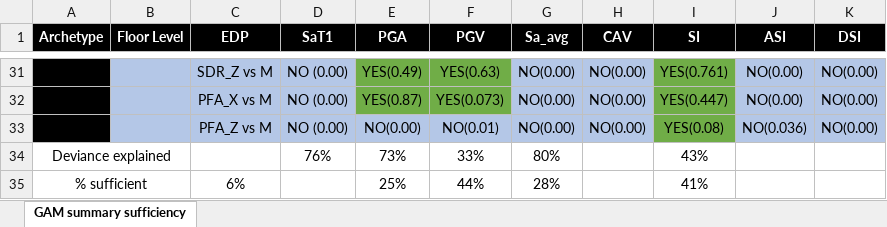
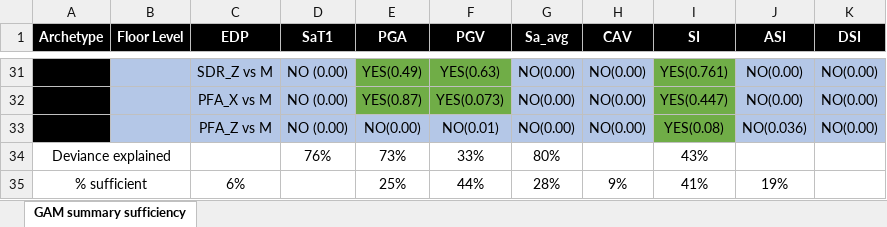
Before and after one commit to laxmandahal/IM_Study, an Excel workbook: GAM_models/Summary_results/GAM_sufficiency_MFD6B.xlsm, sheet GAM summary sufficiency, drawn as a sheet; only a part is shown, gaps mark what is left out; values as stored, in another font and other column widths than the file's, no borders; charts and pictures not drawn; the diff names each change by its address in the sheet, - before the commit and + after, or states it on an @@ line.

```diff
--- a/GAM_models/Summary_results/GAM_sufficiency_MFD6B.xlsm (sheet GAM summary sufficiency)
+++ b/GAM_models/Summary_results/GAM_sufficiency_MFD6B.xlsm (sheet GAM summary sufficiency)
-H35 (CAV): (empty)
+H35 (CAV): 9%
-J35 (ASI): (empty)
+J35 (ASI): 19%
```
Also changed, not shown: 17 other files.
